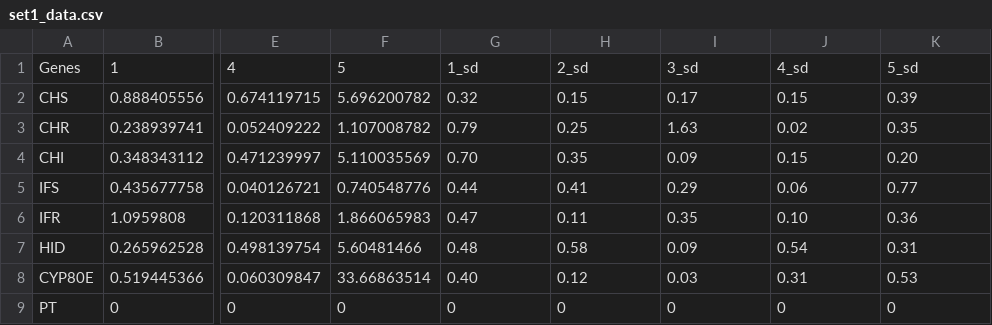
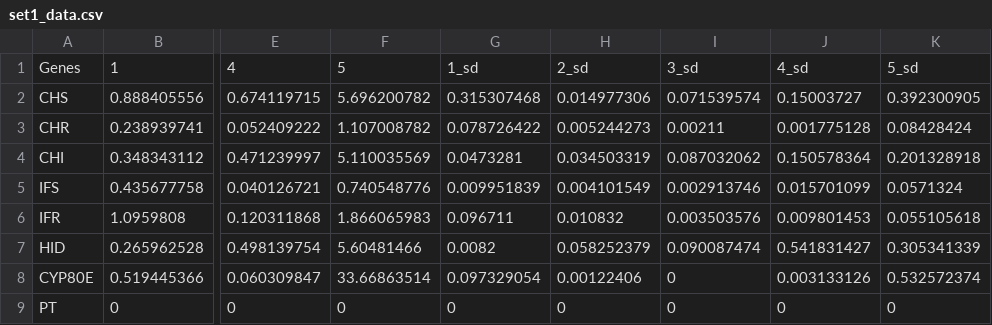
Before and after one commit to chauhan-akash/data_exploration_python, a CSV file: data/set1_data.csv, drawn as a sheet; only a part is shown, gaps mark what is left out; the diff names each change by its address in the sheet, - before the commit and + after, or states it on an @@ line.

```diff
--- a/data/set1_data.csv
+++ b/data/set1_data.csv
-G2: 0.32
+G2: 0.315307468
-H2: 0.15
+H2: 0.014977306
-I2: 0.17
+I2: 0.071539574
-J2: 0.15
+J2: 0.15003727
-K2: 0.39
+K2: 0.392300905
-G3: 0.79
+G3: 0.078726422
-H3: 0.25
+H3: 0.005244273
-I3: 1.63
+I3: 0.00211
-J3: 0.02
+J3: 0.001775128
-K3: 0.35
+K3: 0.08428424
-G4: 0.70
+G4: 0.0473281
-H4: 0.35
+H4: 0.034503319
-I4: 0.09
+I4: 0.087032062
-J4: 0.15
+J4: 0.150578364
-K4: 0.20
+K4: 0.201328918
-G5: 0.44
+G5: 0.009951839
-H5: 0.41
+H5: 0.004101549
-I5: 0.29
+I5: 0.002913746
-J5: 0.06
+J5: 0.015701099
-K5: 0.77
+K5: 0.0571324
-G6: 0.47
+G6: 0.096711
-H6: 0.11
+H6: 0.010832
-I6: 0.35
+I6: 0.003503576
-J6: 0.10
+J6: 0.009801453
-K6: 0.36
+K6: 0.055105618
-G7: 0.48
+G7: 0.0082
-H7: 0.58
+H7: 0.058252379
-I7: 0.09
+I7: 0.090087474
-J7: 0.54
+J7: 0.541831427
-K7: 0.31
+K7: 0.305341339
-G8: 0.40
+G8: 0.097329054
-H8: 0.12
+H8: 0.00122406
-I8: 0.03
+I8: 0
-J8: 0.31
+J8: 0.003133126
-K8: 0.53
+K8: 0.532572374
```
Also changed, not shown: data/set2_data.csv, data/set3_data.csv, 6 other files.
